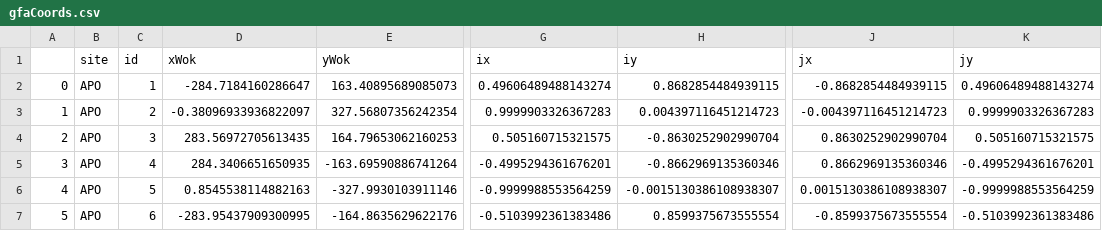
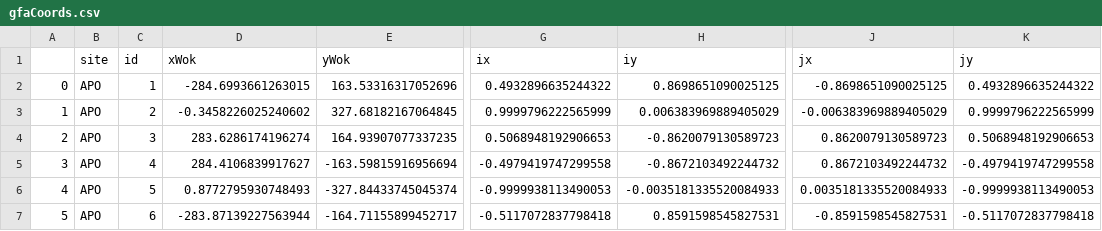
Before and after one commit to sdss/fps_calibrations, a CSV file: apo/wok_calibs/sloanFlatCMM/gfaCoords.csv, drawn as a sheet; only a part is shown, gaps mark what is left out; the diff names each change by its address in the sheet, - before the commit and + after, or states it on an @@ line.

Commit message:
Update GFA coordinates for APO

```diff
--- a/apo/wok_calibs/sloanFlatCMM/gfaCoords.csv
+++ b/apo/wok_calibs/sloanFlatCMM/gfaCoords.csv
-D2 (xWok): -284.7184160286647
+D2 (xWok): -284.6993661263015
-E2 (yWok): 163.40895689085073
+E2 (yWok): 163.53316317052696
-G2 (ix): 0.49606489488143274
+G2 (ix): 0.4932896635244322
-H2 (iy): 0.8682854484939115
+H2 (iy): 0.8698651090025125
-J2 (jx): -0.8682854484939115
+J2 (jx): -0.8698651090025125
-K2 (jy): 0.49606489488143274
+K2 (jy): 0.4932896635244322
-D3 (xWok): -0.38096933936822097
+D3 (xWok): -0.3458226025240602
-E3 (yWok): 327.56807356242354
+E3 (yWok): 327.68182167064845
-G3 (ix): 0.9999903326367283
+G3 (ix): 0.9999796222565999
-H3 (iy): 0.004397116451214723
+H3 (iy): 0.006383969889405029
-J3 (jx): -0.004397116451214723
+J3 (jx): -0.006383969889405029
-K3 (jy): 0.9999903326367283
+K3 (jy): 0.9999796222565999
-D4 (xWok): 283.56972705613435
+D4 (xWok): 283.6286174196274
-E4 (yWok): 164.79653062160253
+E4 (yWok): 164.93907077337235
-G4 (ix): 0.505160715321575
+G4 (ix): 0.5068948192906653
-H4 (iy): -0.8630252902990704
+H4 (iy): -0.8620079130589723
-J4 (jx): 0.8630252902990704
+J4 (jx): 0.8620079130589723
-K4 (jy): 0.505160715321575
+K4 (jy): 0.5068948192906653
-D5 (xWok): 284.3406651650935
+D5 (xWok): 284.4106839917627
-E5 (yWok): -163.69590886741264
+E5 (yWok): -163.59815916956694
-G5 (ix): -0.4995294361676201
+G5 (ix): -0.4979419747299558
-H5 (iy): -0.8662969135360346
+H5 (iy): -0.8672103492244732
-J5 (jx): 0.8662969135360346
+J5 (jx): 0.8672103492244732
-K5 (jy): -0.4995294361676201
+K5 (jy): -0.4979419747299558
-D6 (xWok): 0.8545538114882163
+D6 (xWok): 0.8772795930748493
-E6 (yWok): -327.9930103911146
+E6 (yWok): -327.84433745045374
-G6 (ix): -0.9999988553564259
+G6 (ix): -0.9999938113490053
-H6 (iy): -0.0015130386108938307
+H6 (iy): -0.0035181335520084933
-J6 (jx): 0.0015130386108938307
+J6 (jx): 0.0035181335520084933
-K6 (jy): -0.9999988553564259
+K6 (jy): -0.9999938113490053
-D7 (xWok): -283.95437909300995
+D7 (xWok): -283.87139227563944
-E7 (yWok): -164.8635629622176
+E7 (yWok): -164.71155899452717
-G7 (ix): -0.5103992361383486
+G7 (ix): -0.5117072837798418
-H7 (iy): 0.8599375673555554
+H7 (iy): 0.8591598545827531
-J7 (jx): -0.8599375673555554
+J7 (jx): -0.8591598545827531
-K7 (jy): -0.5103992361383486
+K7 (jy): -0.5117072837798418
```
